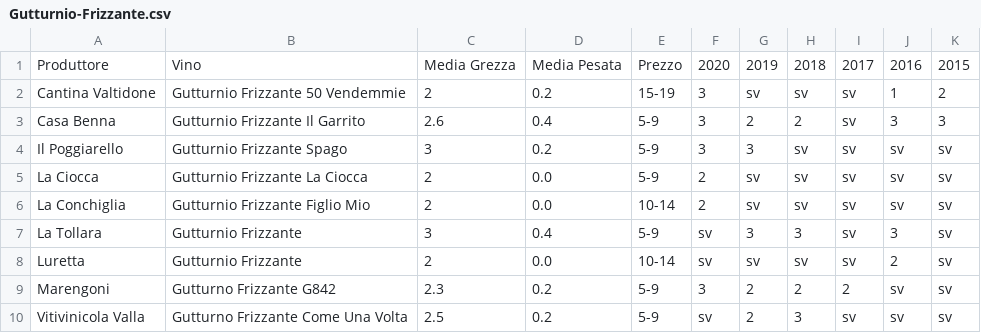
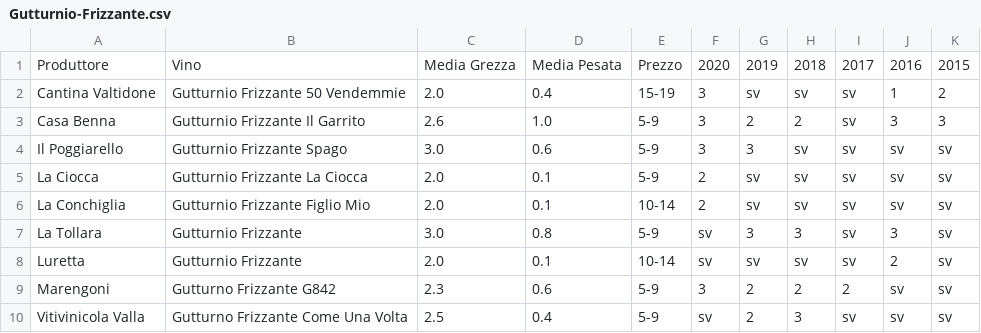
Before and after one commit to dev-crumbs/vinopedia, a CSV file: denominazioni/Italia/Emilia/DOC-Gutturnio/Gutturnio-Frizzante.csv, drawn as a sheet.

Commit message:
new table test 11

```diff
--- a/denominazioni/Italia/Emilia/DOC-Gutturnio/Gutturnio-Frizzante.csv
+++ b/denominazioni/Italia/Emilia/DOC-Gutturnio/Gutturnio-Frizzante.csv
@@ -1,10 +1,10 @@
 Produttore,Vino,Media Grezza,Media Pesata,Prezzo,2020,2019,2018,2017,2016,2015
-Cantina Valtidone,Gutturnio Frizzante 50 Vendemmie,2,0.2,15-19,3,sv,sv,sv,1,2
-Casa Benna,Gutturnio Frizzante Il Garrito,2.6,0.4,5-9,3,2,2,sv,3,3
-Il Poggiarello,Gutturnio Frizzante Spago,3,0.2,5-9,3,3,sv,sv,sv,sv
-La Ciocca,Gutturnio Frizzante La Ciocca,2,0.0,5-9,2,sv,sv,sv,sv,sv
-La Conchiglia,Gutturnio Frizzante Figlio Mio,2,0.0,10-14,2,sv,sv,sv,sv,sv
-La Tollara,Gutturnio Frizzante,3,0.4,5-9,sv,3,3,sv,3,sv
-Luretta,Gutturnio Frizzante,2,0.0,10-14,sv,sv,sv,sv,2,sv
-Marengoni,Gutturno Frizzante G842,2.3,0.2,5-9,3,2,2,2,sv,sv
-Vitivinicola Valla,Gutturno Frizzante Come Una Volta,2.5,0.2,5-9,sv,2,3,sv,sv,sv
+Cantina Valtidone,Gutturnio Frizzante 50 Vendemmie,2.0,0.4,15-19,3,sv,sv,sv,1,2
+Casa Benna,Gutturnio Frizzante Il Garrito,2.6,1.0,5-9,3,2,2,sv,3,3
+Il Poggiarello,Gutturnio Frizzante Spago,3.0,0.6,5-9,3,3,sv,sv,sv,sv
+La Ciocca,Gutturnio Frizzante La Ciocca,2.0,0.1,5-9,2,sv,sv,sv,sv,sv
+La Conchiglia,Gutturnio Frizzante Figlio Mio,2.0,0.1,10-14,2,sv,sv,sv,sv,sv
+La Tollara,Gutturnio Frizzante,3.0,0.8,5-9,sv,3,3,sv,3,sv
+Luretta,Gutturnio Frizzante,2.0,0.1,10-14,sv,sv,sv,sv,2,sv
+Marengoni,Gutturno Frizzante G842,2.3,0.6,5-9,3,2,2,2,sv,sv
+Vitivinicola Valla,Gutturno Frizzante Come Una Volta,2.5,0.4,5-9,sv,2,3,sv,sv,sv
```
Also changed, not shown: denominazioni/Italia/Emilia/DOC-Colli-Piacentini/Barbera.csv, denominazioni/Italia/Emilia/DOC-Colli-Piacentini/Cabernet-Sauvignon.csv, 2 other files.
